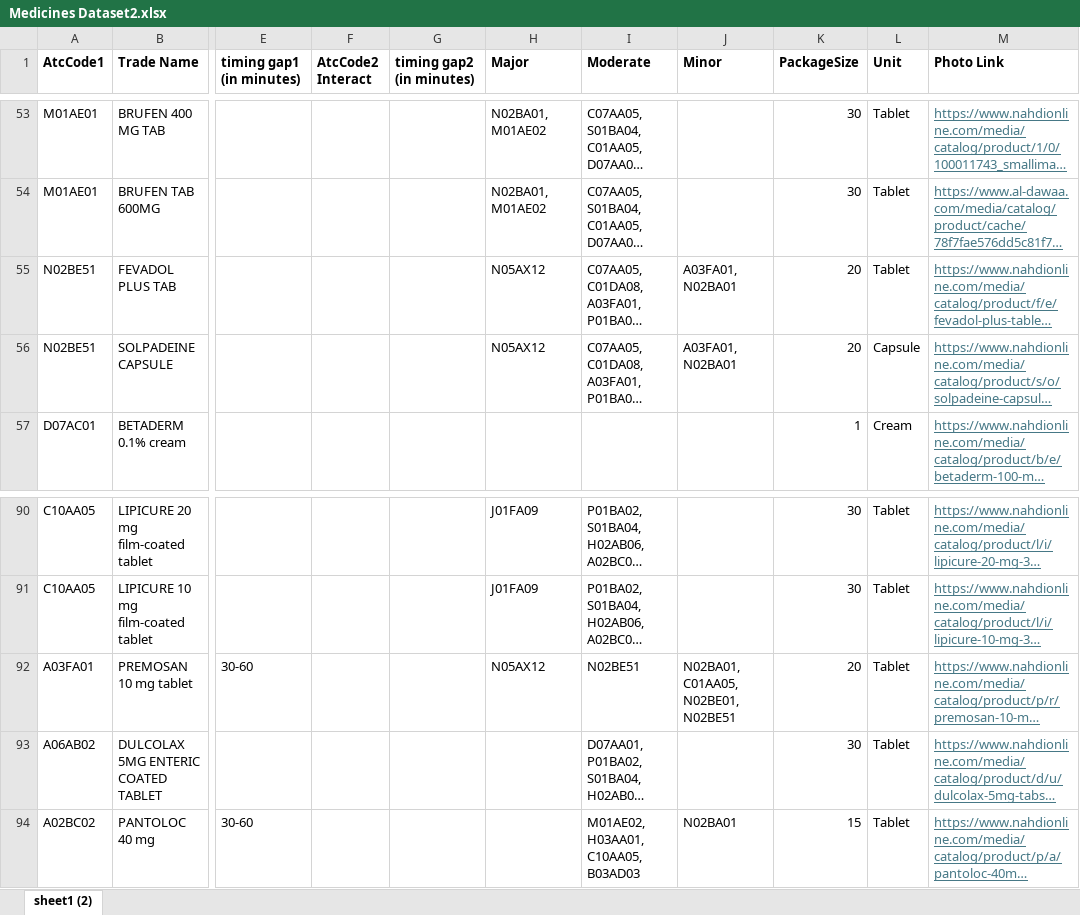
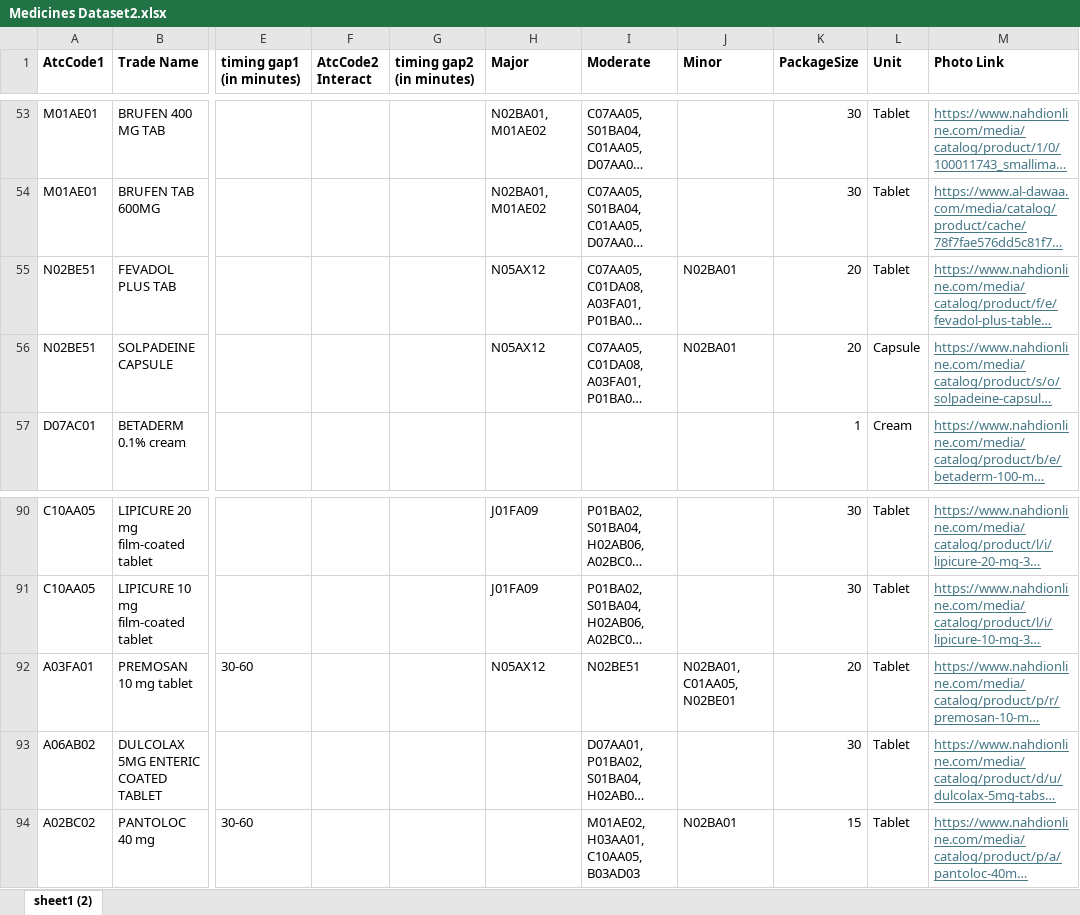
Before and after one commit to Galaxy1421/EzyDose, an Excel workbook: assets/dataSet/Medicines Dataset2.xlsx, sheet sheet1 (2), drawn as a sheet; only a part is shown, gaps mark what is left out; long unchanged cells end in …; values as stored, in another font and other column widths than the file's, no borders; charts and pictures not drawn; the diff names each change by its address in the sheet, - before the commit and + after, or states it on an @@ line.

```diff
--- a/assets/dataSet/Medicines Dataset2.xlsx (sheet sheet1 (2))
+++ b/assets/dataSet/Medicines Dataset2.xlsx (sheet sheet1 (2))
-J55:J56 (Minor): A03FA01, N02BA01
+J55:J56 (Minor): N02BA01
-J92 (Minor): N02BA01, C01AA05, N02BE01, N02BE51
+J92 (Minor): N02BA01, C01AA05, N02BE01
```
Also changed, not shown: 4 other files.
